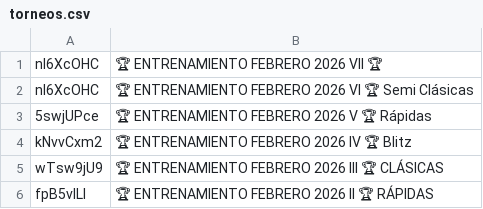
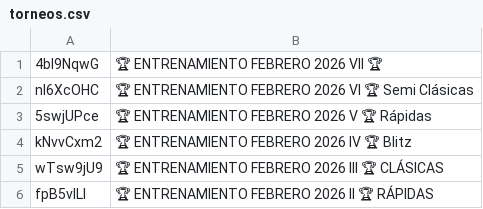
Before and after one commit to jc-altgr-dev/AjedrezNomada, a CSV file: tournament/lichessitos/torneos.csv, drawn as a sheet; only a part is shown.

Commit message:
Update Tournament VII Lichessitos

```diff
--- a/tournament/lichessitos/torneos.csv
+++ b/tournament/lichessitos/torneos.csv
@@ -1,2 +1,2 @@
-nI6XcOHC,🏆 ENTRENAMIENTO FEBRERO 2026 VII 🏆
+4bl9NqwG,🏆 ENTRENAMIENTO FEBRERO 2026 VII 🏆
 nI6XcOHC,🏆 ENTRENAMIENTO FEBRERO 2026 VI 🏆 Semi Clásicas
```
Also changed, not shown: 2 other files.
